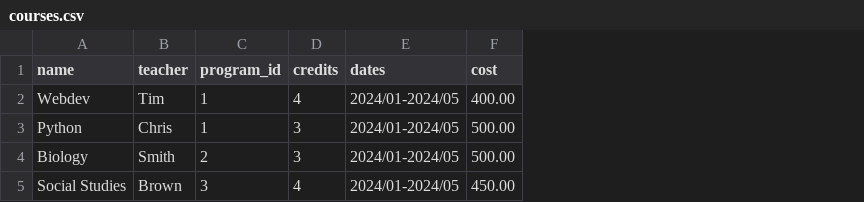
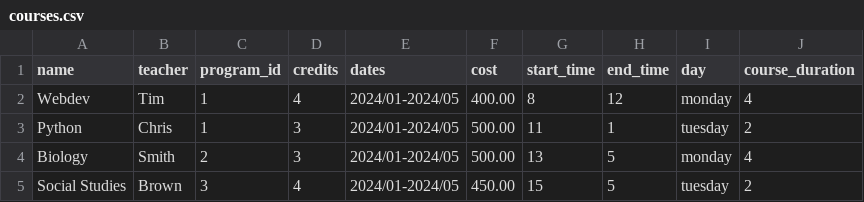
Before and after one commit to Ckwasnik/Acit-2911-Costco-Fanatics, a CSV file: data/courses.csv, drawn as a sheet; the diff names each change by its address in the sheet, - before the commit and + after, or states it on an @@ line.

```diff
--- a/data/courses.csv
+++ b/data/courses.csv
+column G (start_time), rows 2-5: 8 | 11 | 13 | 15
+column H (end_time), rows 2-5: 12 | 1 | 5 | 5
+column I (day), rows 2-5: monday | tuesday | monday | tuesday
+column J (course_duration), rows 2-5: 4 | 2 | 4 | 2
```
Also changed, not shown: 11 other files.
